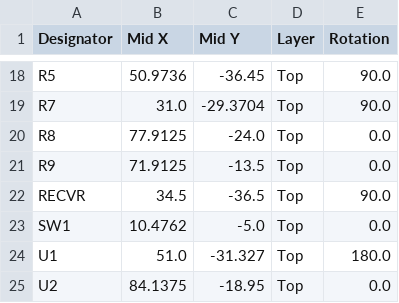
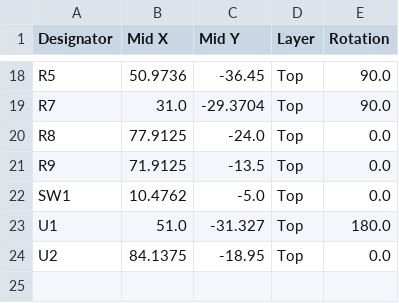
Before and after one commit to beneckart/resonance-lighting, a CSV file: hardware/capboard/capbank_cpl.csv, drawn as a sheet; only a part is shown, gaps mark what is left out.

```diff
--- a/hardware/capboard/capbank_cpl.csv
+++ b/hardware/capboard/capbank_cpl.csv
@@ -21,3 +21,2 @@ R8,77.9125,-24.0,Top,0.0
 R9,71.9125,-13.5,Top,0.0
-RECVR,34.5,-36.5,Top,90.0
 SW1,10.4762,-5.0,Top,0.0
```
Also changed, not shown: hardware/capboard/capbank_bom_smt.csv, hardware/capboard/capbank_bom_smt_4pin.csv, 2 other files.
